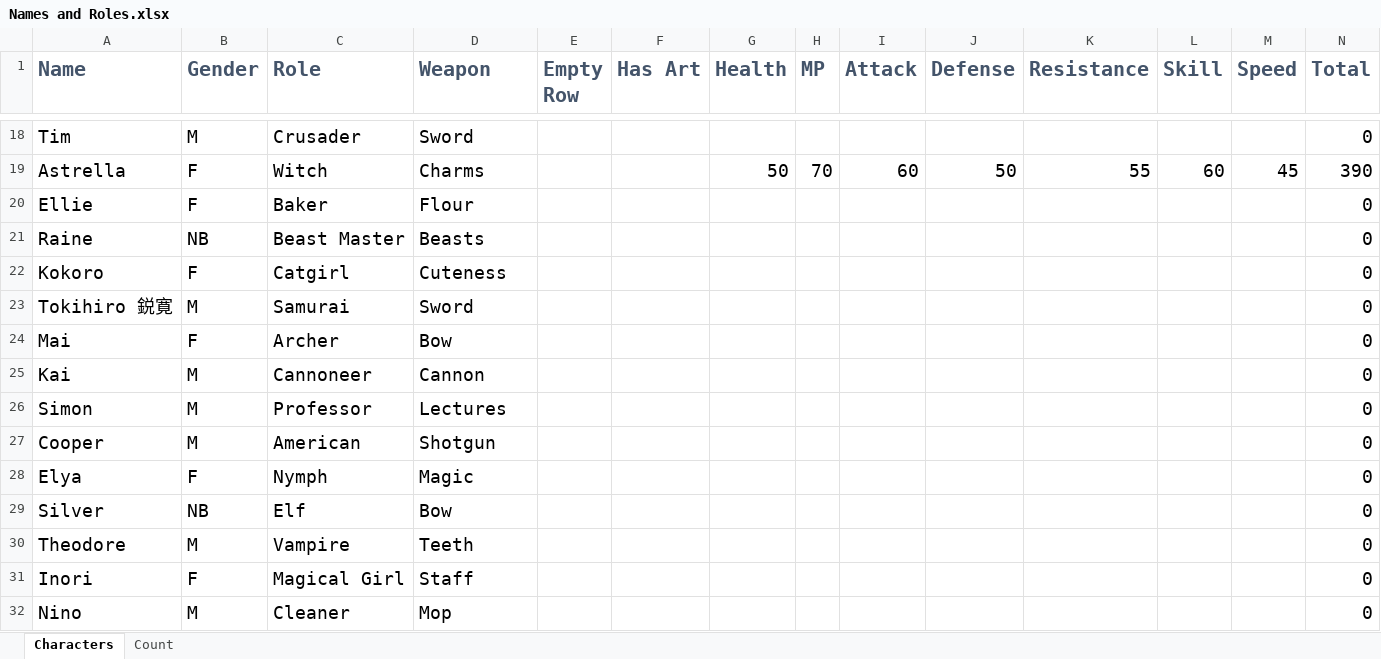
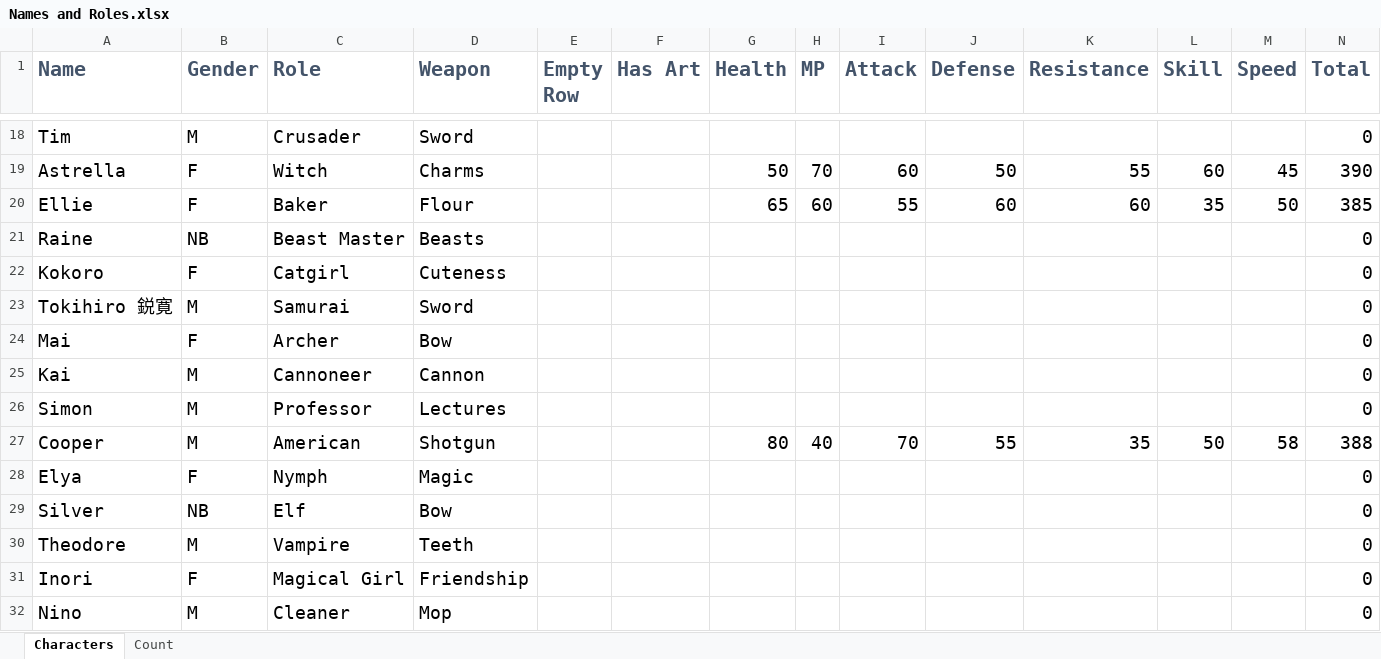
Before and after one commit to ShigureTTE/Parallel-Heroes, an Excel workbook: Misc/Names and Roles.xlsx, sheet Characters, drawn as a sheet; only a part is shown, gaps mark what is left out; values as stored, in another font and other column widths than the file's, no borders; charts and pictures not drawn; the diff names each change by its address in the sheet, - before the commit and + after, or states it on an @@ line.

```diff
--- a/Misc/Names and Roles.xlsx (sheet Characters)
+++ b/Misc/Names and Roles.xlsx (sheet Characters)
-G20 (Health): (empty)
+G20 (Health): 65
-H20 (MP): (empty)
+H20 (MP): 60
-I20 (Attack): (empty)
+I20 (Attack): 55
-J20 (Defense): (empty)
+J20 (Defense): 60
-K20 (Resistance): (empty)
+K20 (Resistance): 60
-L20 (Skill): (empty)
+L20 (Skill): 35
-M20 (Speed): (empty)
+M20 (Speed): 50
-N20 (Total): 0
+N20 (Total): 385
-G27 (Health): (empty)
+G27 (Health): 80
-H27 (MP): (empty)
+H27 (MP): 40
-I27 (Attack): (empty)
+I27 (Attack): 70
-J27 (Defense): (empty)
+J27 (Defense): 55
-K27 (Resistance): (empty)
+K27 (Resistance): 35
-L27 (Skill): (empty)
+L27 (Skill): 50
-M27 (Speed): (empty)
+M27 (Speed): 58
-N27 (Total): 0
+N27 (Total): 388
-D31 (Weapon): Staff
+D31 (Weapon): Friendship
```
Also changed, not shown: 1 other file.
